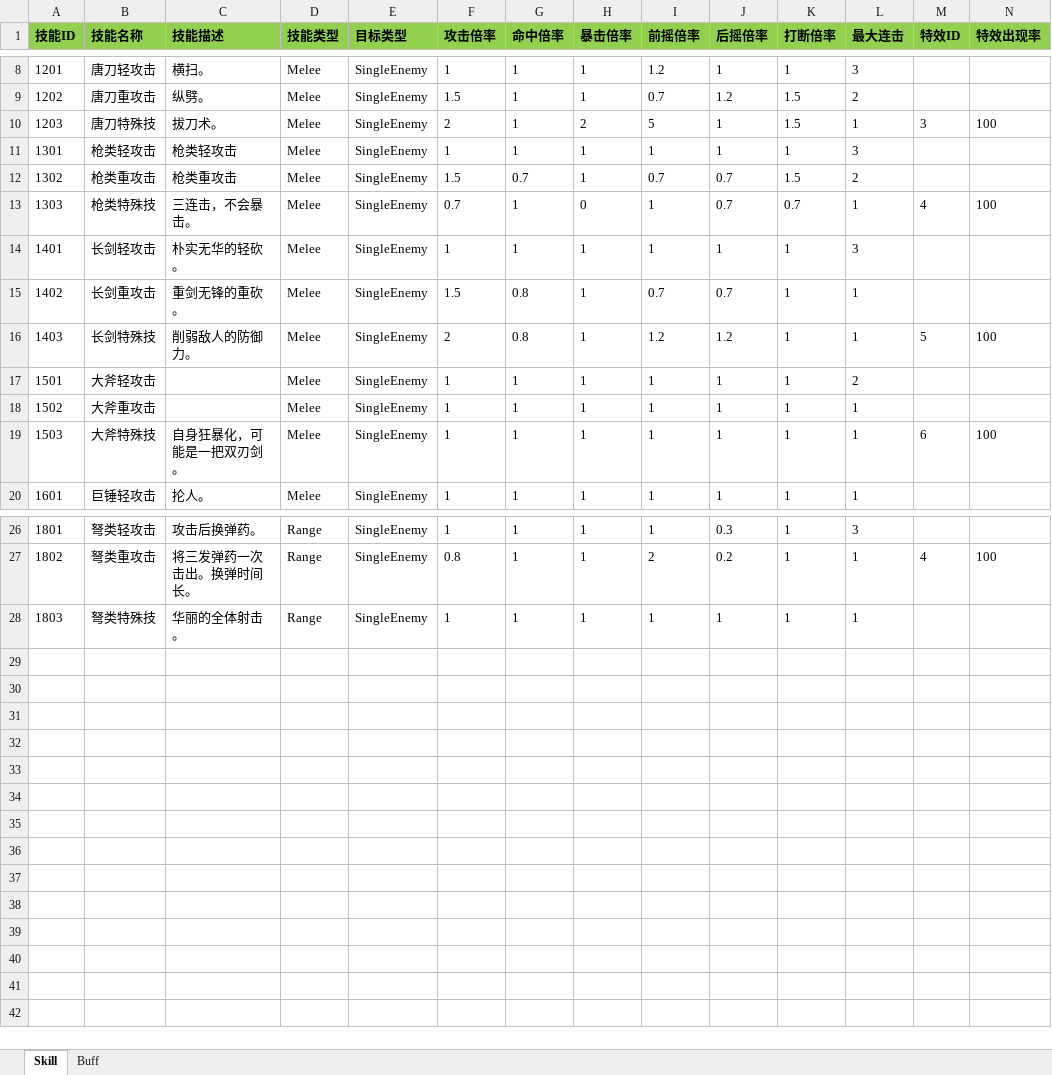
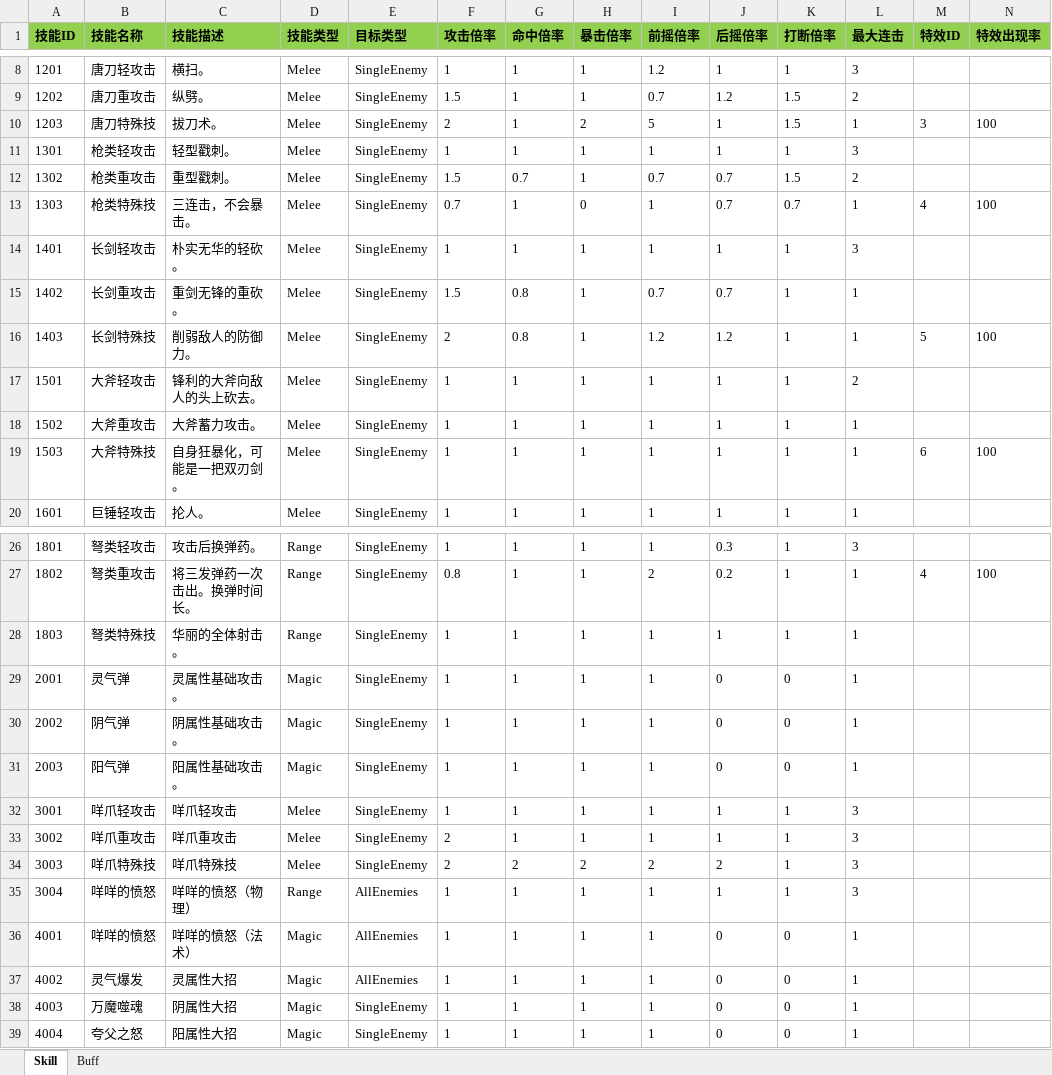
Before and after one commit to huzhangyang/ChineseRoguelikeGame, an Excel workbook: Documents/ExcelData/SkillData.xlsx, sheet Skill, drawn as a sheet; only a part is shown, gaps mark what is left out; values as stored, in another font and other column widths than the file's, no borders; the diff names each change by its address in the sheet, - before the commit and + after, or states it on an @@ line.

Commit message:
add specialized weapon, magic and skill to enemy.

```diff
--- a/Documents/ExcelData/SkillData.xlsx (sheet Skill)
+++ b/Documents/ExcelData/SkillData.xlsx (sheet Skill)
-C11 (技能描述): 枪类轻攻击
+C11 (技能描述): 轻型戳刺。
-C12 (技能描述): 枪类重攻击
+C12 (技能描述): 重型戳刺。
-C17 (技能描述): (empty)
+C17 (技能描述): 锋利的大斧向敌人的头上砍去。
-C18 (技能描述): (empty)
+C18 (技能描述): 大斧蓄力攻击。
+row 29: 2001 | 灵气弹 | 灵属性基础攻击。 | Magic | SingleEnemy | 1 | 1 | 1 | 1 | 0 | 0 | 1
+row 30: 2002 | 阴气弹 | 阴属性基础攻击。 | Magic | SingleEnemy | 1 | 1 | 1 | 1 | 0 | 0 | 1
+row 31: 2003 | 阳气弹 | 阳属性基础攻击。 | Magic | SingleEnemy | 1 | 1 | 1 | 1 | 0 | 0 | 1
+row 32: 3001 | 咩爪轻攻击 | 咩爪轻攻击 | Melee | SingleEnemy | 1 | 1 | 1 | 1 | 1 | 1 | 3
+row 33: 3002 | 咩爪重攻击 | 咩爪重攻击 | Melee | SingleEnemy | 2 | 1 | 1 | 1 | 1 | 1 | 3
+row 34: 3003 | 咩爪特殊技 | 咩爪特殊技 | Melee | SingleEnemy | 2 | 2 | 2 | 2 | 2 | 1 | 3
+row 35: 3004 | 咩咩的愤怒 | 咩咩的愤怒（物理） | Range | AllEnemies | 1 | 1 | 1 | 1 | 1 | 1 | 3
+row 36: 4001 | 咩咩的愤怒 | 咩咩的愤怒（法术） | Magic | AllEnemies | 1 | 1 | 1 | 1 | 0 | 0 | 1
+row 37: 4002 | 灵气爆发 | 灵属性大招 | Magic | AllEnemies | 1 | 1 | 1 | 1 | 0 | 0 | 1
+row 38: 4003 | 万魔噬魂 | 阴属性大招 | Magic | SingleEnemy | 1 | 1 | 1 | 1 | 0 | 0 | 1
+row 39: 4004 | 夸父之怒 | 阳属性大招 | Magic | SingleEnemy | 1 | 1 | 1 | 1 | 0 | 0 | 1
```
Also changed, not shown: Documents/ExcelData/EnemyData.xlsx, Documents/ExcelData/ItemData.xlsx, 8 other files.
